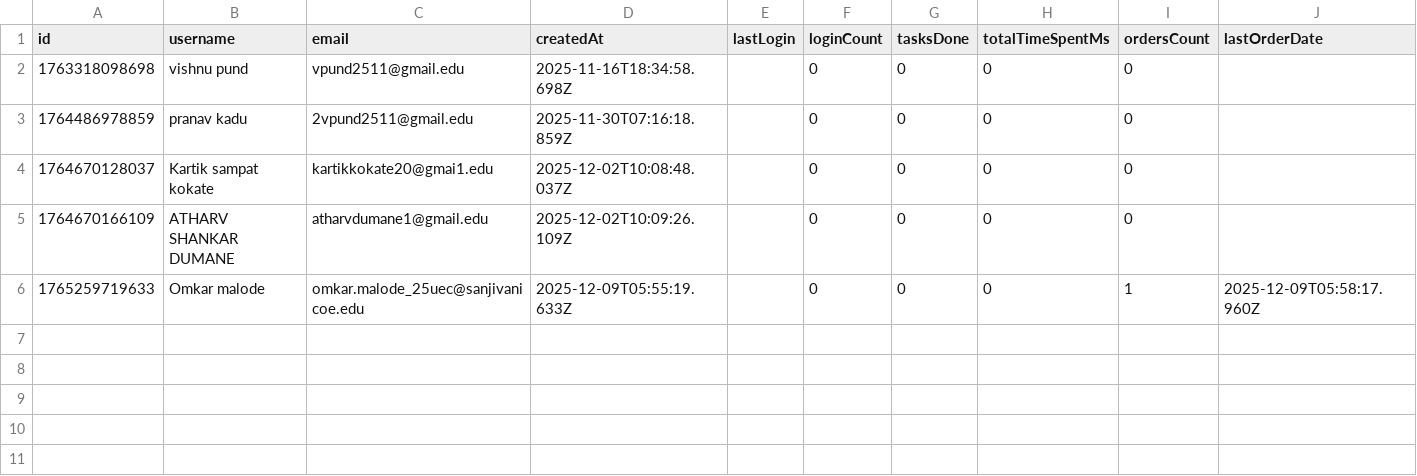
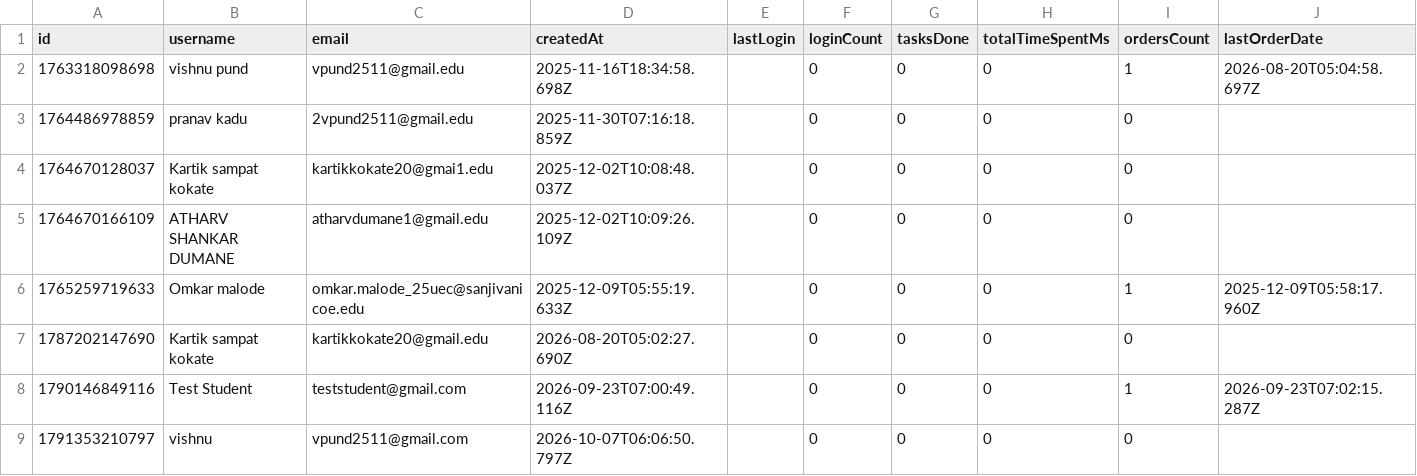
Before and after one commit to vishuuu1237/campusv2, a CSV file: client_data.csv, drawn as a sheet.

```diff
--- a/client_data.csv
+++ b/client_data.csv
@@ -1,3 +1,3 @@
 id,username,email,createdAt,lastLogin,loginCount,tasksDone,totalTimeSpentMs,ordersCount,lastOrderDate
-1763318098698,vishnu pund,vpund2511@gmail.edu,2025-11-16T18:34:58.698Z,,0,0,0,0,
+1763318098698,vishnu pund,vpund2511@gmail.edu,2025-11-16T18:34:58.698Z,,0,0,0,1,2026-08-20T05:04:58.697Z
 1764486978859,pranav kadu,2vpund2511@gmail.edu,2025-11-30T07:16:18.859Z,,0,0,0,0,
@@ -6 +6,4 @@ id,username,email,createdAt,lastLogin,loginCount,tasksDone,totalTimeSpentMs,orde
 1765259719633,Omkar malode,omkar.malode_25uec@sanjivanicoe.edu,2025-12-09T05:55:19.633Z,,0,0,0,1,2025-12-09T05:58:17.960Z
+1787202147690,Kartik sampat kokate,kartikkokate20@gmail.edu,2026-08-20T05:02:27.690Z,,0,0,0,0,
+1790146849116,Test Student,teststudent@gmail.com,2026-09-23T07:00:49.116Z,,0,0,0,1,2026-09-23T07:02:15.287Z
+1791353210797,vishnu,vpund2511@gmail.com,2026-10-07T06:06:50.797Z,,0,0,0,0,
```
Also changed, not shown: 40 other files.
